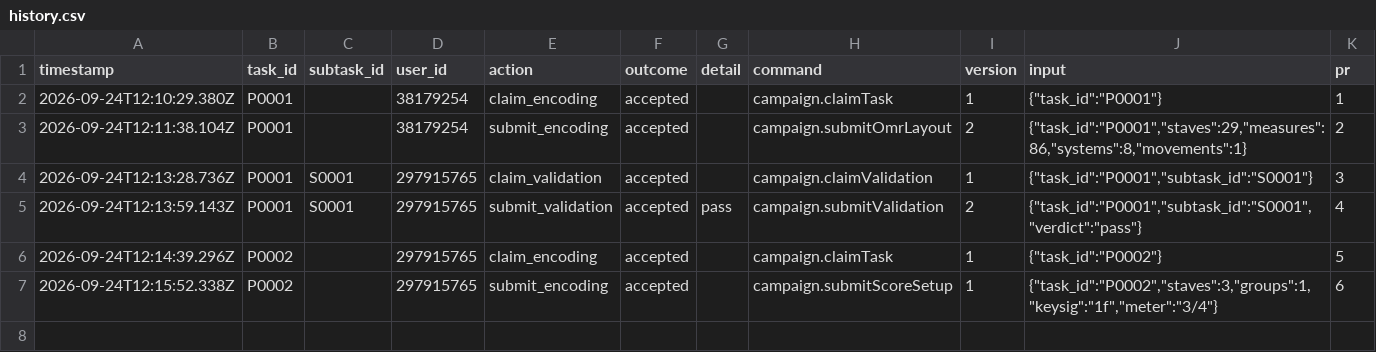
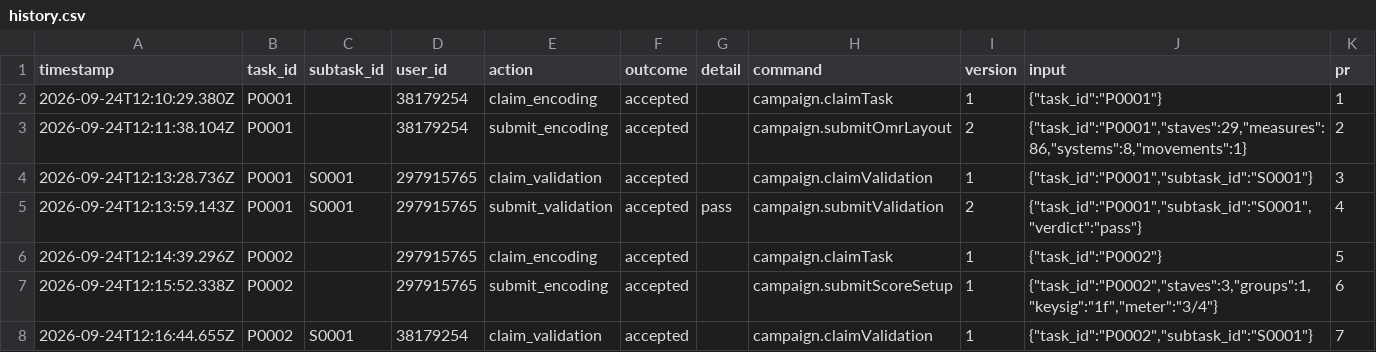
Before and after one commit to ohwjd/test-20260924-03, a CSV file: tracking/history.csv, drawn as a sheet; the diff names each change by its address in the sheet, - before the commit and + after, or states it on an @@ line.

```diff
--- a/tracking/history.csv
+++ b/tracking/history.csv
+row 8: 2026-09-24T12:16:44.655Z | P0002 | S0001 | 38179254 | claim_validation | accepted |  | campaign.claimValidation | 1 | {"task_id":"P0002","subtask_id":"S0001"} | 7
```
Also changed, not shown: 1 other file.
